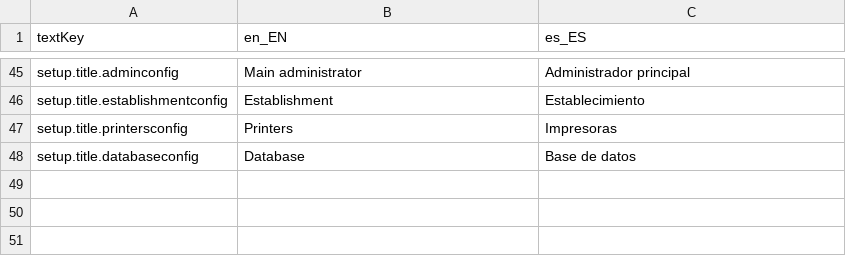
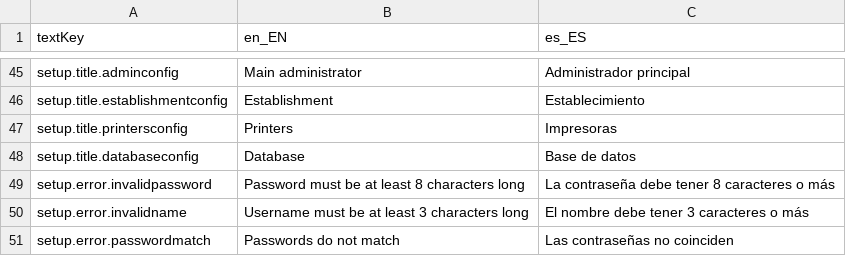
Before and after one commit to ZocoLini/the-round-table, a CSV file: src/main/resources/org/lebastudios/theroundtable/languagesData.csv, drawn as a sheet; only a part is shown, gaps mark what is left out; the diff names each change by its address in the sheet, - before the commit and + after, or states it on an @@ line.

Commit message:
(Translations) Translated some things

```diff
--- a/src/main/resources/org/lebastudios/theroundtable/languagesData.csv
+++ b/src/main/resources/org/lebastudios/theroundtable/languagesData.csv
+row 49: setup.error.invalidpassword | Password must be at least 8 characters long | La contraseña debe tener 8 caracteres o más
+row 50: setup.error.invalidname | Username must be at least 3 characters long | El nombre debe tener 3 caracteres o más
+row 51: setup.error.passwordmatch | Passwords do not match | Las contraseñas no coinciden
```
Also changed, not shown: 13 other files.
